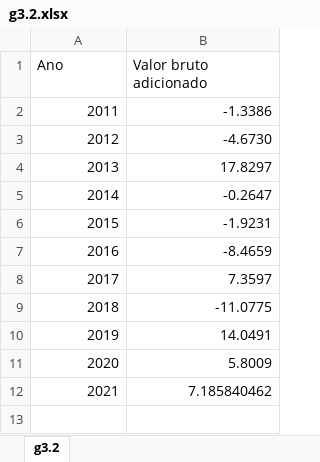
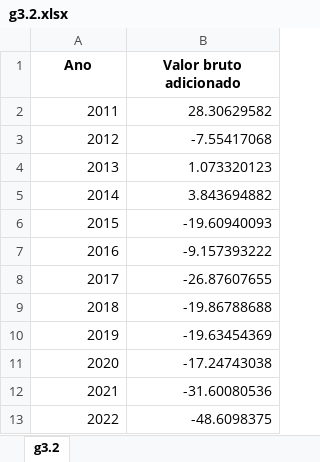
Before and after one commit to anuariosocieconomico/T25, an Excel workbook: Data/g3.2.xlsx, sheet g3.2, drawn as a sheet; values as stored, in another font and other column widths than the file's, no borders; the diff names each change by its address in the sheet, - before the commit and + after, or states it on an @@ line.

```diff
--- a/Data/g3.2.xlsx (sheet g3.2)
+++ b/Data/g3.2.xlsx (sheet g3.2)
@@ A1:B1 bold: off → on, alignment: left → center @@
-B2 (Valor bruto adicionado): -1.3386
+B2 (Valor bruto adicionado): 28.30629582
-B3 (Valor bruto adicionado): -4.6730
+B3 (Valor bruto adicionado): -7.55417068
-B4 (Valor bruto adicionado): 17.8297
+B4 (Valor bruto adicionado): 1.073320123
-B5 (Valor bruto adicionado): -0.2647
+B5 (Valor bruto adicionado): 3.843694882
-B6 (Valor bruto adicionado): -1.9231
+B6 (Valor bruto adicionado): -19.60940093
-B7 (Valor bruto adicionado): -8.4659
+B7 (Valor bruto adicionado): -9.157393222
-B8 (Valor bruto adicionado): 7.3597
+B8 (Valor bruto adicionado): -26.87607655
-B9 (Valor bruto adicionado): -11.0775
+B9 (Valor bruto adicionado): -19.86788688
-B10 (Valor bruto adicionado): 14.0491
+B10 (Valor bruto adicionado): -19.63454369
-B11 (Valor bruto adicionado): 5.8009
+B11 (Valor bruto adicionado): -17.24743038
-B12 (Valor bruto adicionado): 7.185840462
+B12 (Valor bruto adicionado): -31.60080536
+row 13: 2022 | -48.6098375
```
Also changed, not shown: 1 other file.
